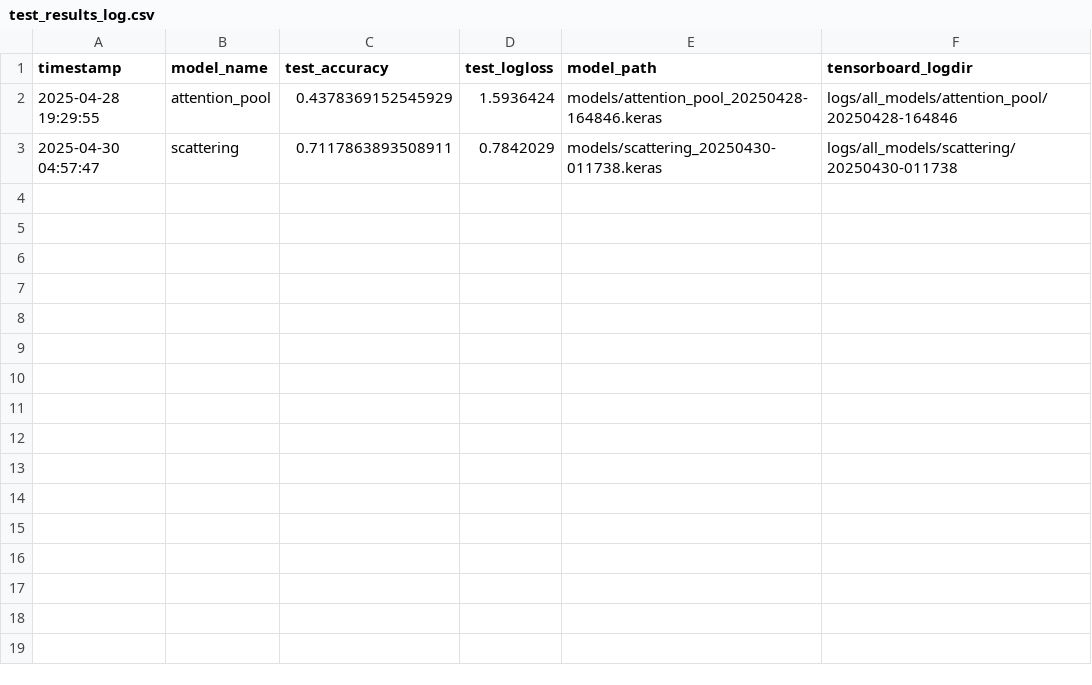
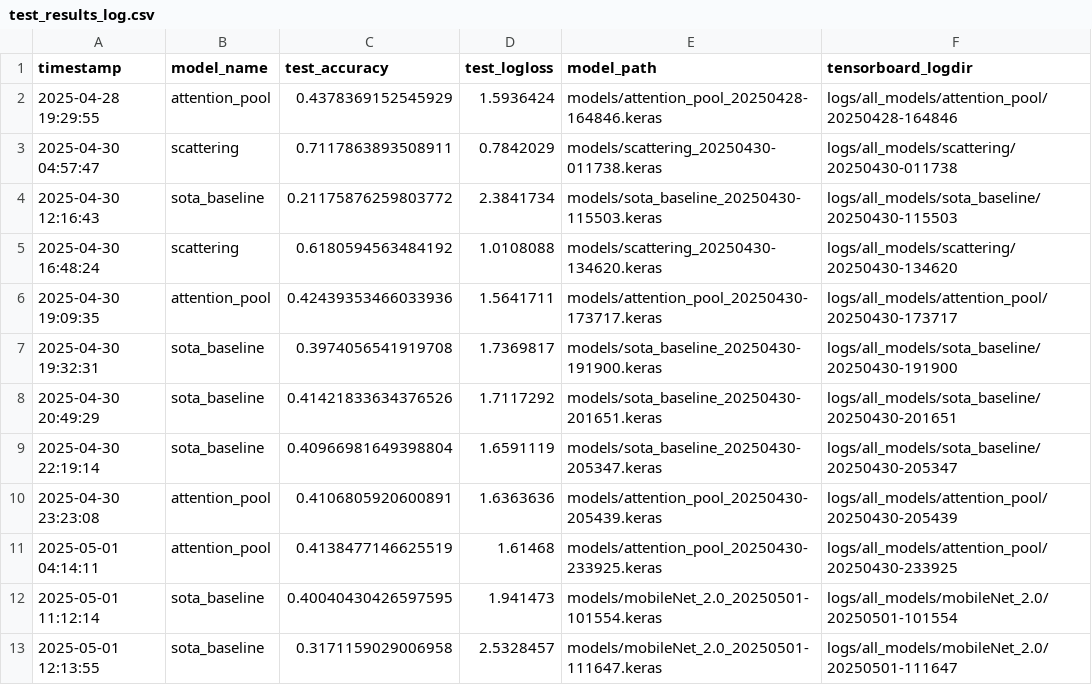
Before and after one commit to ebb351/DCASE-2022-Task-1, a CSV file: test_results_log.csv, drawn as a sheet.

Commit message:
modified mobilenet model with more params/higher dropout to improve accuracy. Modified early stopping.

```diff
--- a/test_results_log.csv
+++ b/test_results_log.csv
@@ -3 +3,11 @@ timestamp,model_name,test_accuracy,test_logloss,model_path,tensorboard_logdir
 2025-04-30 04:57:47,scattering,0.7117863893508911,0.7842029,models/scattering_20250430-011738.keras,logs/all_models/scattering/20250430-011738
+2025-04-30 12:16:43,sota_baseline,0.21175876259803772,2.3841734,models/sota_baseline_20250430-115503.keras,logs/all_models/sota_baseline/20250430-115503
+2025-04-30 16:48:24,scattering,0.6180594563484192,1.0108088,models/scattering_20250430-134620.keras,logs/all_models/scattering/20250430-134620
+2025-04-30 19:09:35,attention_pool,0.42439353466033936,1.5641711,models/attention_pool_20250430-173717.keras,logs/all_models/attention_pool/20250430-173717
+2025-04-30 19:32:31,sota_baseline,0.3974056541919708,1.7369817,models/sota_baseline_20250430-191900.keras,logs/all_models/sota_baseline/20250430-191900
+2025-04-30 20:49:29,sota_baseline,0.41421833634376526,1.7117292,models/sota_baseline_20250430-201651.keras,logs/all_models/sota_baseline/20250430-201651
+2025-04-30 22:19:14,sota_baseline,0.40966981649398804,1.6591119,models/sota_baseline_20250430-205347.keras,logs/all_models/sota_baseline/20250430-205347
+2025-04-30 23:23:08,attention_pool,0.4106805920600891,1.6363636,models/attention_pool_20250430-205439.keras,logs/all_models/attention_pool/20250430-205439
+2025-05-01 04:14:11,attention_pool,0.4138477146625519,1.61468,models/attention_pool_20250430-233925.keras,logs/all_models/attention_pool/20250430-233925
+2025-05-01 11:12:14,sota_baseline,0.40040430426597595,1.941473,models/mobileNet_2.0_20250501-101554.keras,logs/all_models/mobileNet_2.0/20250501-101554
+2025-05-01 12:13:55,sota_baseline,0.3171159029006958,2.5328457,models/mobileNet_2.0_20250501-111647.keras,logs/all_models/mobileNet_2.0/20250501-111647
```
Also changed, not shown: 2 other files.
